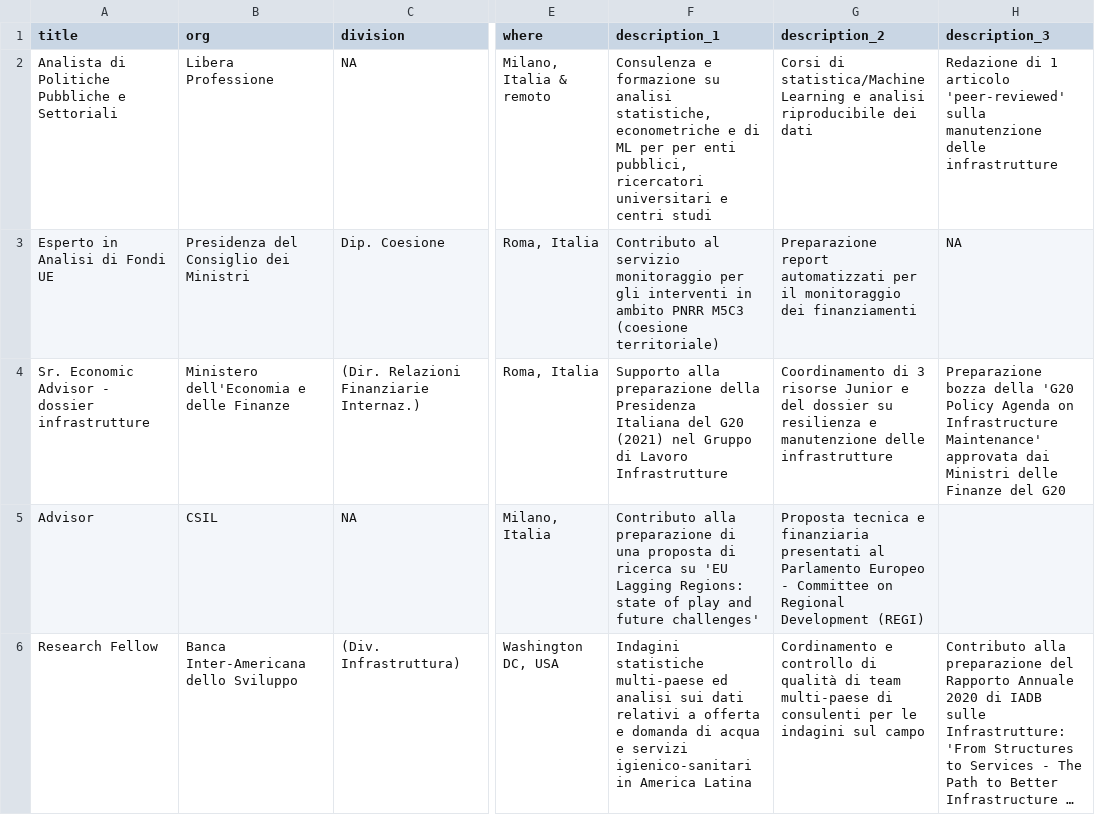
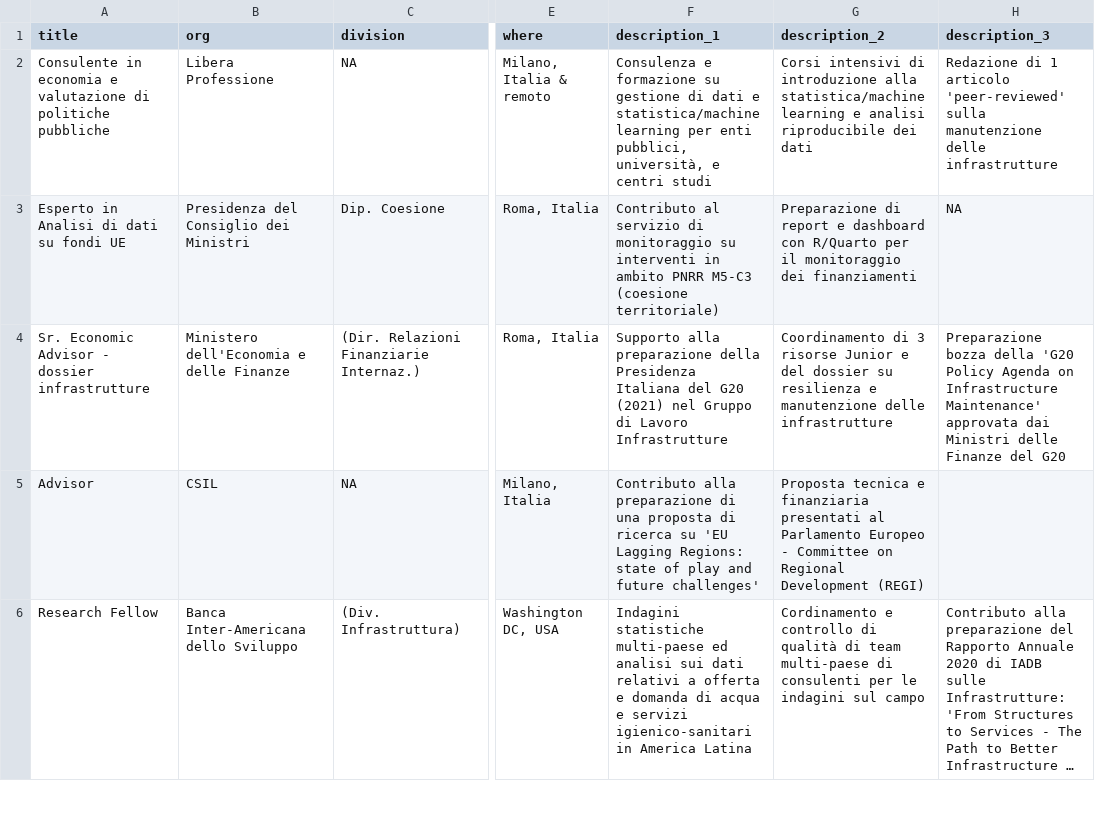
Before and after one commit to Lulliter/cv_typst, a CSV file: data/work_ita.csv, drawn as a sheet; only a part is shown, gaps mark what is left out; long unchanged cells end in …; the diff covers the shown part only; the diff names each change by its address in the sheet, - before the commit and + after, or states it on an @@ line.

```diff
--- a/data/work_ita.csv
+++ b/data/work_ita.csv
-A2 (title): Analista di Politiche Pubbliche e Settoriali
+A2 (title): Consulente in economia e valutazione di politiche pubbliche
-F2 (description_1): …formazione su analisi statistiche, econometriche e di ML per per enti pubblici, ricercatori universitari e centri…
+F2 (description_1): …formazione su gestione di dati e statistica/machine learning per enti pubblici, università, e centri…
-G2 (description_2): Corsi di statistica/Machine Learning e analisi…
+G2 (description_2): Corsi intensivi di introduzione alla statistica/machine learning e analisi…
-A3 (title): Esperto in Analisi di Fondi UE
+A3 (title): Esperto in Analisi di dati su fondi UE
-F3 (description_1): …al servizio monitoraggio per gli interventi in ambito PNRR M5C3 (coesione territoriale)
+F3 (description_1): …al servizio di monitoraggio su interventi in ambito PNRR M5-C3 (coesione territoriale)
-G3 (description_2): Preparazione report automatizzati per il…
+G3 (description_2): Preparazione di report e dashboard con R/Quarto per il…
```
Also changed, not shown: 1 edited cell elsewhere in this file, data/skill.csv, data/skill_ita.csv, 6 other files.
